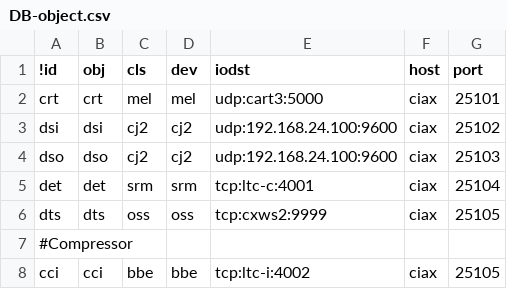
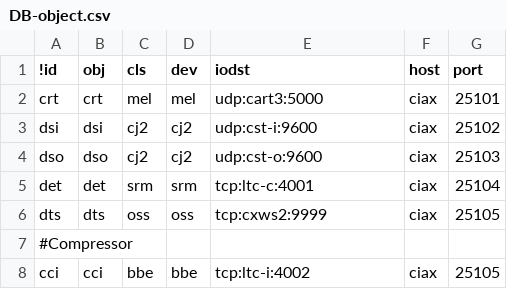
Before and after one commit to ciax/ciax-xml, a CSV file: DB-object.csv, drawn as a sheet; only a part is shown.

Commit message:
update:DB-object/ add ip for dsi,dso

```diff
--- a/DB-object.csv
+++ b/DB-object.csv
@@ -2,4 +2,4 @@
 crt,crt,mel,mel,udp:cart3:5000,ciax,25101
-dsi,dsi,cj2,cj2,udp:192.168.24.100:9600,ciax,25102
-dso,dso,cj2,cj2,udp:192.168.24.100:9600,ciax,25103
+dsi,dsi,cj2,cj2,udp:cst-i:9600,ciax,25102
+dso,dso,cj2,cj2,udp:cst-o:9600,ciax,25103
 det,det,srm,srm,tcp:ltc-c:4001,ciax,25104
```
